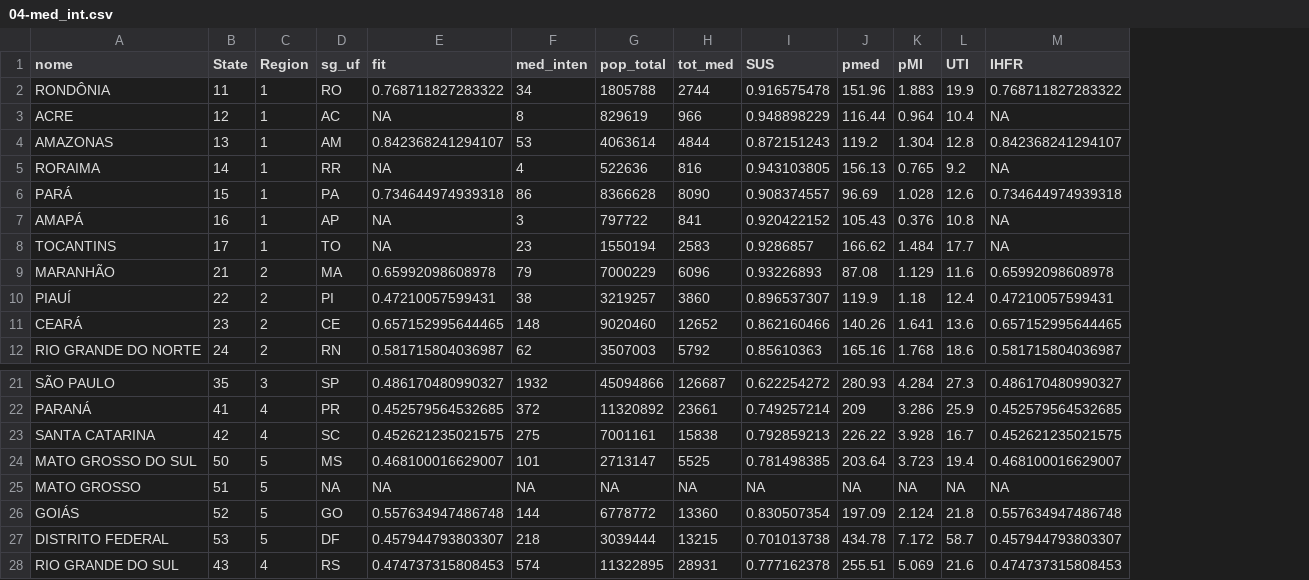
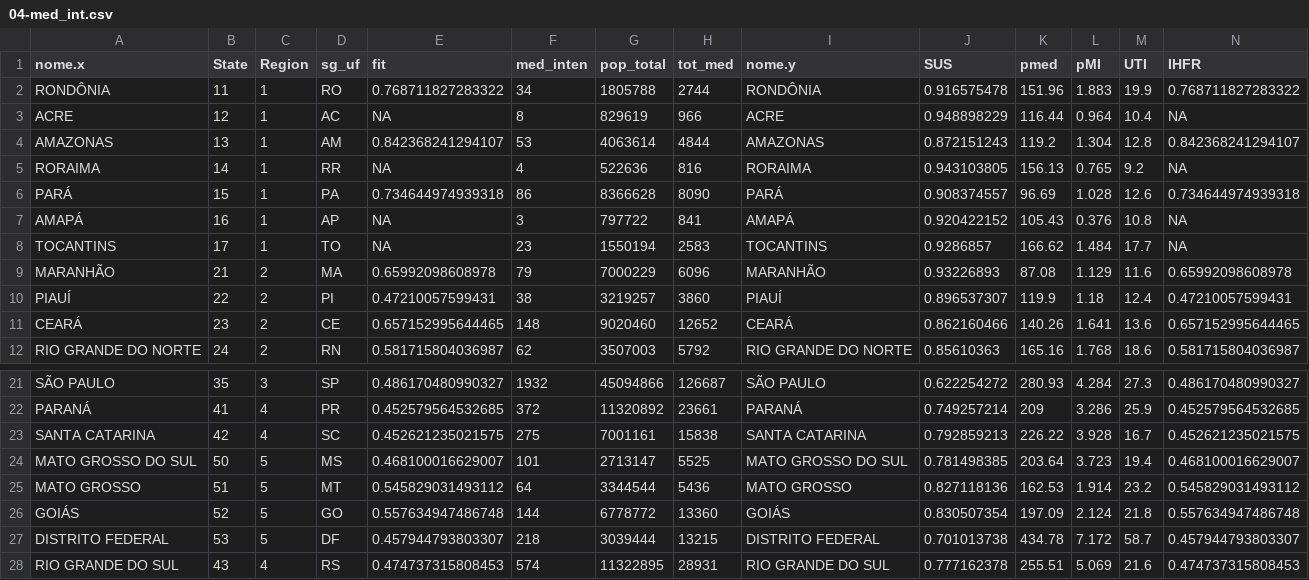
Before and after one commit to covid19br/IHFR_manuscript, a CSV file: data/processed/04-med_int.csv, drawn as a sheet; only a part is shown, gaps mark what is left out; addresses are those after the commit; the diff names each change by its address in the sheet, - before the commit and + after, or states it on an @@ line.

```diff
--- a/data/processed/04-med_int.csv
+++ b/data/processed/04-med_int.csv
+column I (nome.y), rows 2-12: RONDÔNIA | ACRE | AMAZONAS | RORAIMA | PARÁ | AMAPÁ | TOCANTINS | MARANHÃO | PIAUÍ | CEARÁ | RIO GRANDE DO NORTE; rows 21-28: SÃO PAULO | PARANÁ | SANTA CATARINA | MATO GROSSO DO SUL | MATO GROSSO | GOIÁS | DISTRITO FEDERAL | RIO GRANDE DO SUL
-A1: nome
+A1: nome.x
-D25 (sg_uf): NA
+D25 (sg_uf): MT
-E25 (fit): NA
+E25 (fit): 0.545829031493112
-F25 (med_inten): NA
+F25 (med_inten): 64
-G25 (pop_total): NA
+G25 (pop_total): 3344544
-H25 (tot_med): NA
+H25 (tot_med): 5436
-J25 (SUS): NA
+J25 (SUS): 0.827118136
-K25 (pmed): NA
+K25 (pmed): 162.53
-L25 (pMI): NA
+L25 (pMI): 1.914
-M25 (UTI): NA
+M25 (UTI): 23.2
-N25 (IHFR): NA
+N25 (IHFR): 0.545829031493112
```
Also changed, not shown: 56 other files.
